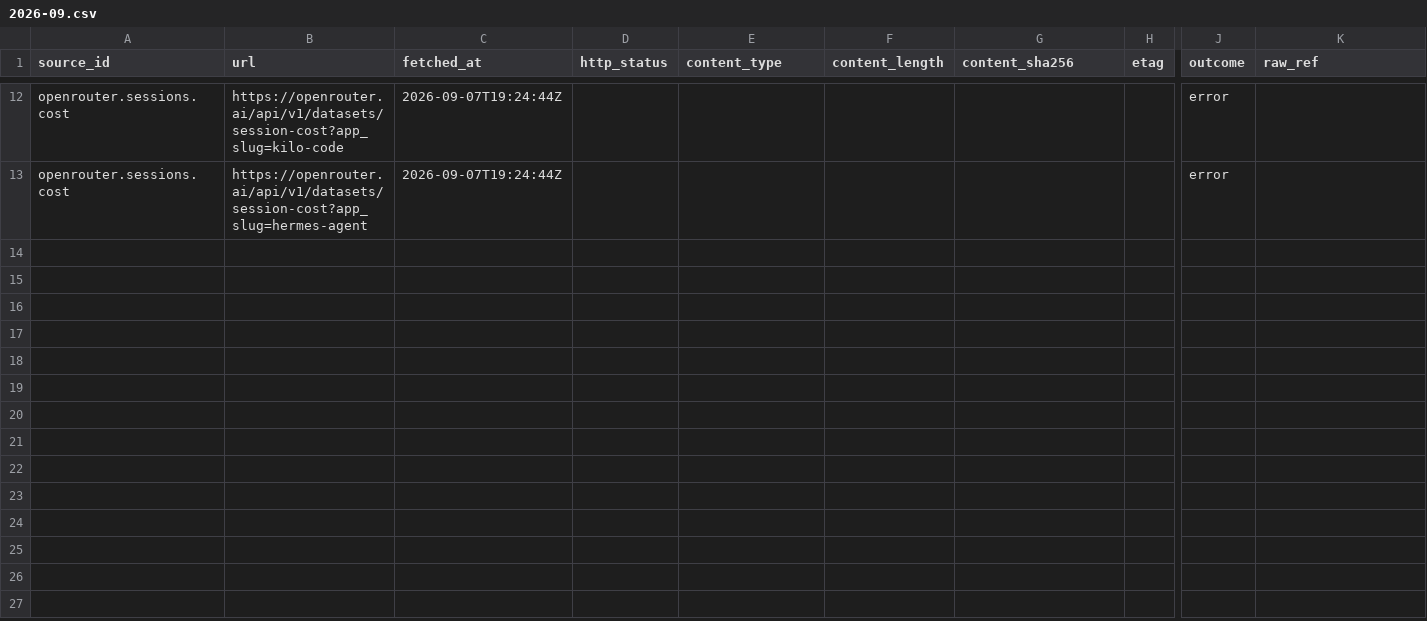
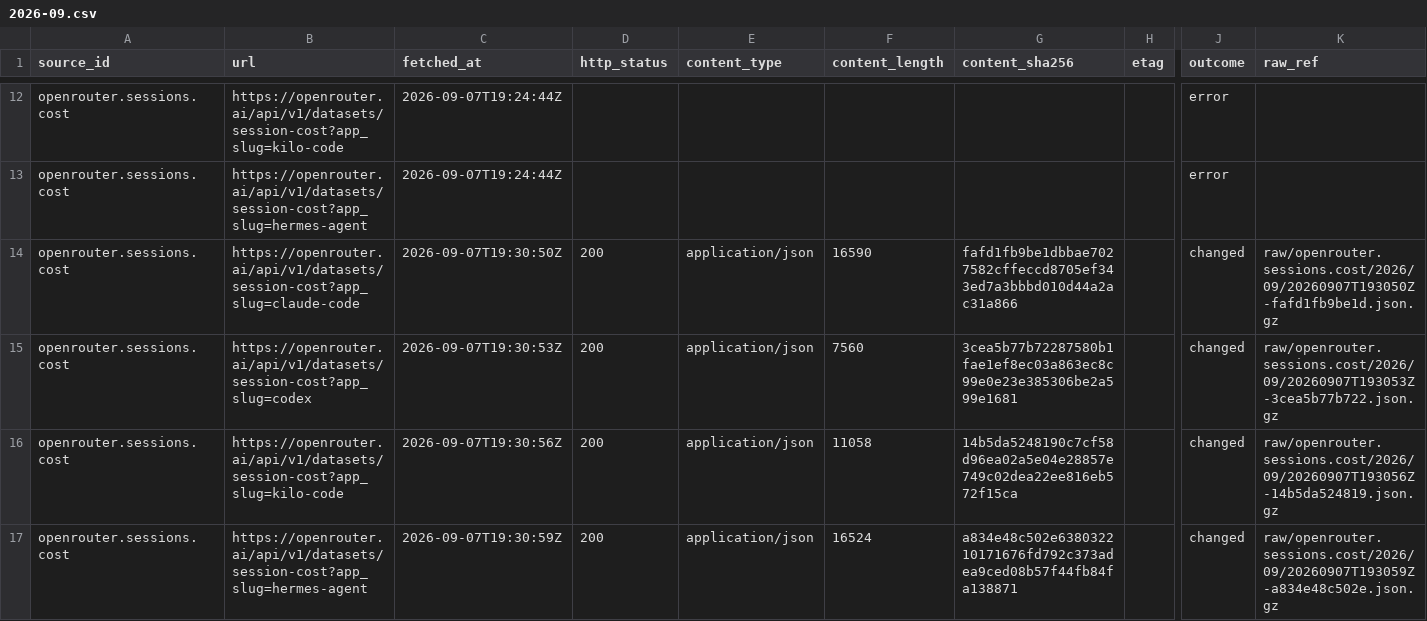
Before and after one commit to q3dresearch/wss-openrouter, a CSV file: manifest/openrouter.sessions.cost/2026-09.csv, drawn as a sheet; only a part is shown, gaps mark what is left out; rows hold the shown columns only; the diff names each change by its address in the sheet, - before the commit and + after, or states it on an @@ line.

```diff
--- a/manifest/openrouter.sessions.cost/2026-09.csv
+++ b/manifest/openrouter.sessions.cost/2026-09.csv
+row 14: openrouter.sessions.cost | https://openrouter.ai/api/v1/datasets/session-cost?app_slug=claude-code | 2026-09-07T19:30:50Z | 200 | application/json | 16590 | fafd1fb9be1dbbae7027582cffeccd8705ef343ed7a3bbbd010d44a2ac31a866 |  | changed | raw/openrouter.sessions.cost/2026/09/20260907T193050Z-fafd1fb9be1d.json.gz
+row 15: openrouter.sessions.cost | https://openrouter.ai/api/v1/datasets/session-cost?app_slug=codex | 2026-09-07T19:30:53Z | 200 | application/json | 7560 | 3cea5b77b72287580b1fae1ef8ec03a863ec8c99e0e23e385306be2a599e1681 |  | changed | raw/openrouter.sessions.cost/2026/09/20260907T193053Z-3cea5b77b722.json.gz
+row 16: openrouter.sessions.cost | https://openrouter.ai/api/v1/datasets/session-cost?app_slug=kilo-code | 2026-09-07T19:30:56Z | 200 | application/json | 11058 | 14b5da5248190c7cf58d96ea02a5e04e28857e749c02dea22ee816eb572f15ca |  | changed | raw/openrouter.sessions.cost/2026/09/20260907T193056Z-14b5da524819.json.gz
+row 17: openrouter.sessions.cost | https://openrouter.ai/api/v1/datasets/session-cost?app_slug=hermes-agent | 2026-09-07T19:30:59Z | 200 | application/json | 16524 | a834e48c502e638032210171676fd792c373adea9ced08b57f44fb84fa138871 |  | changed | raw/openrouter.sessions.cost/2026/09/20260907T193059Z-a834e48c502e.json.gz
```
Also changed, not shown: manifest/openrouter.benchmarks.artificial-analysis/2026-09.csv, manifest/openrouter.benchmarks.design-arena/2026-09.csv, 12 other files.
